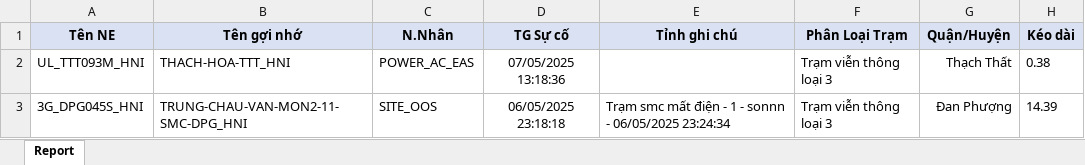
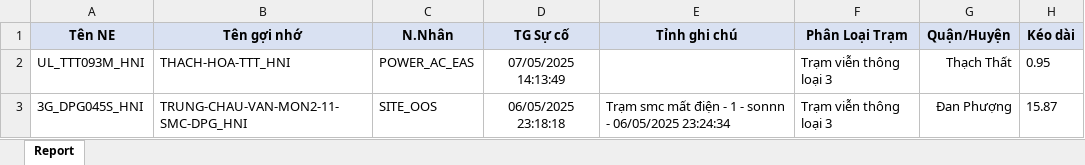
Before and after one commit to Dothinh2812/FMS-V2.0, an Excel workbook: report_summary.xlsx, sheet Report, drawn as a sheet; values as stored, in another font and other column widths than the file's, no borders; the diff names each change by its address in the sheet, - before the commit and + after, or states it on an @@ line.

```diff
--- a/report_summary.xlsx (sheet Report)
+++ b/report_summary.xlsx (sheet Report)
-D2 (TG Sự cố): 07/05/2025 13:18:36
+D2 (TG Sự cố): 07/05/2025 14:13:49
-H2 (Kéo dài): 0.38
+H2 (Kéo dài): 0.95
-H3 (Kéo dài): 14.39
+H3 (Kéo dài): 15.87
```
Also changed, not shown: fms_data.xlsx, 6 other files.
